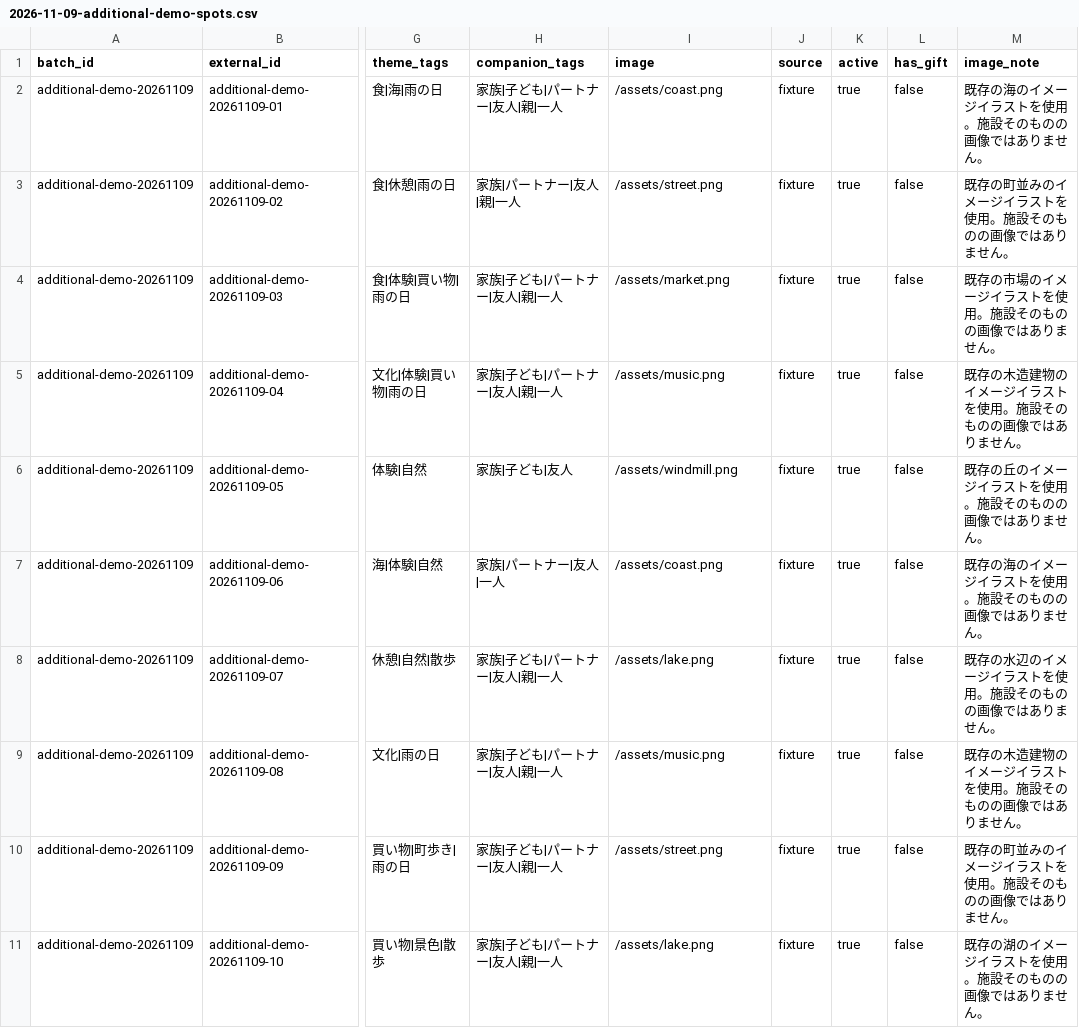
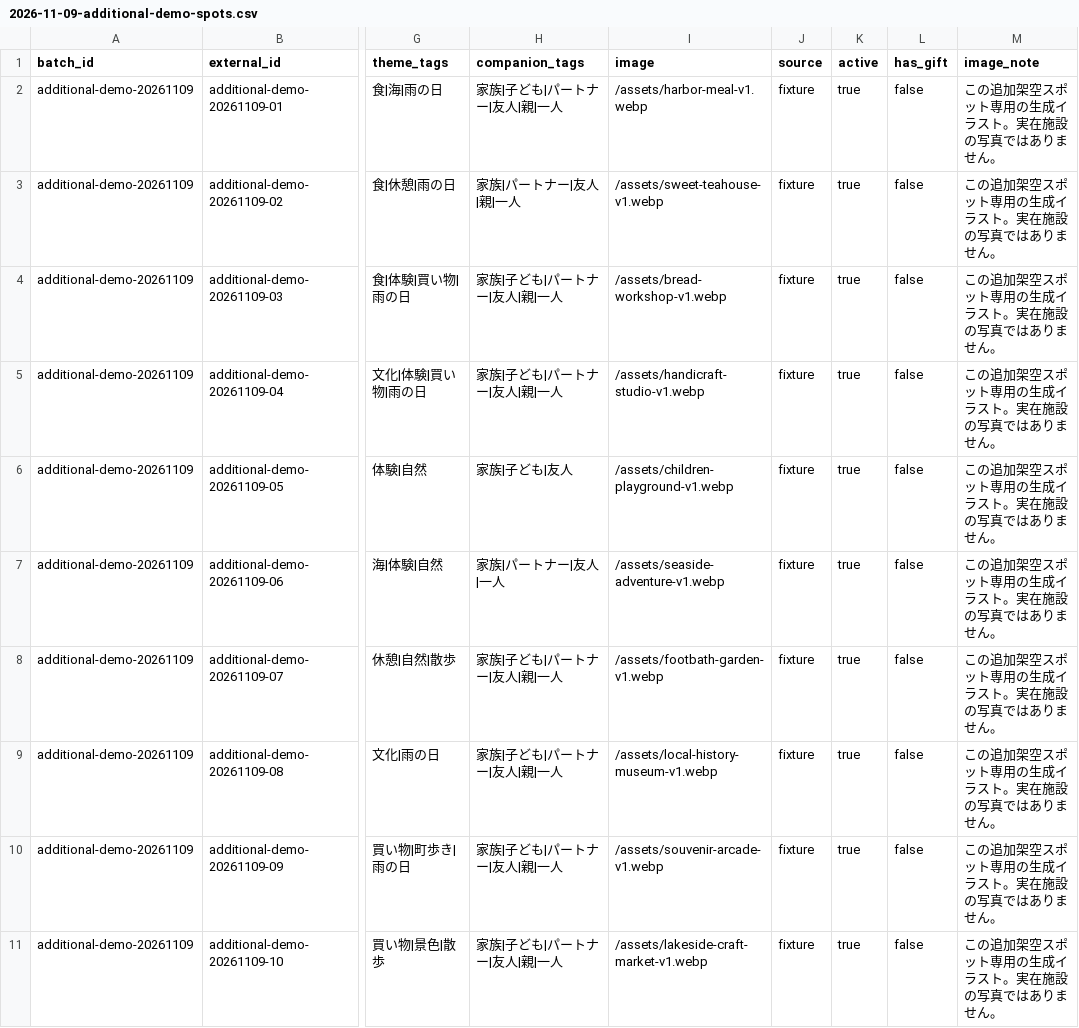
Before and after one commit to masahirosako1005/MC-010, a CSV file: data/additions/2026-11-09-additional-demo-spots.csv, drawn as a sheet; only a part is shown, gaps mark what is left out; the diff names each change by its address in the sheet, - before the commit and + after, or states it on an @@ line.

```diff
--- a/data/additions/2026-11-09-additional-demo-spots.csv
+++ b/data/additions/2026-11-09-additional-demo-spots.csv
-I2 (image): /assets/coast.png
+I2 (image): /assets/harbor-meal-v1.webp
-M2 (image_note): 既存の海のイメージイラストを使用。施設そのものの画像ではありません。
+M2 (image_note): この追加架空スポット専用の生成イラスト。実在施設の写真ではありません。
-I3 (image): /assets/street.png
+I3 (image): /assets/sweet-teahouse-v1.webp
-M3 (image_note): 既存の町並みのイメージイラストを使用。施設そのものの画像ではありません。
+M3 (image_note): この追加架空スポット専用の生成イラスト。実在施設の写真ではありません。
-I4 (image): /assets/market.png
+I4 (image): /assets/bread-workshop-v1.webp
-M4 (image_note): 既存の市場のイメージイラストを使用。施設そのものの画像ではありません。
+M4 (image_note): この追加架空スポット専用の生成イラスト。実在施設の写真ではありません。
-I5 (image): /assets/music.png
+I5 (image): /assets/handicraft-studio-v1.webp
-M5 (image_note): 既存の木造建物のイメージイラストを使用。施設そのものの画像ではありません。
+M5 (image_note): この追加架空スポット専用の生成イラスト。実在施設の写真ではありません。
-I6 (image): /assets/windmill.png
+I6 (image): /assets/children-playground-v1.webp
-M6 (image_note): 既存の丘のイメージイラストを使用。施設そのものの画像ではありません。
+M6 (image_note): この追加架空スポット専用の生成イラスト。実在施設の写真ではありません。
-I7 (image): /assets/coast.png
+I7 (image): /assets/seaside-adventure-v1.webp
-M7 (image_note): 既存の海のイメージイラストを使用。施設そのものの画像ではありません。
+M7 (image_note): この追加架空スポット専用の生成イラスト。実在施設の写真ではありません。
-I8 (image): /assets/lake.png
+I8 (image): /assets/footbath-garden-v1.webp
-M8 (image_note): 既存の水辺のイメージイラストを使用。施設そのものの画像ではありません。
+M8 (image_note): この追加架空スポット専用の生成イラスト。実在施設の写真ではありません。
-I9 (image): /assets/music.png
+I9 (image): /assets/local-history-museum-v1.webp
-M9 (image_note): 既存の木造建物のイメージイラストを使用。施設そのものの画像ではありません。
+M9 (image_note): この追加架空スポット専用の生成イラスト。実在施設の写真ではありません。
-I10 (image): /assets/street.png
+I10 (image): /assets/souvenir-arcade-v1.webp
-M10 (image_note): 既存の町並みのイメージイラストを使用。施設そのものの画像ではありません。
+M10 (image_note): この追加架空スポット専用の生成イラスト。実在施設の写真ではありません。
-I11 (image): /assets/lake.png
+I11 (image): /assets/lakeside-craft-market-v1.webp
-M11 (image_note): 既存の湖のイメージイラストを使用。施設そのものの画像ではありません。
+M11 (image_note): この追加架空スポット専用の生成イラスト。実在施設の写真ではありません。
```
Also changed, not shown: 20 other files.
